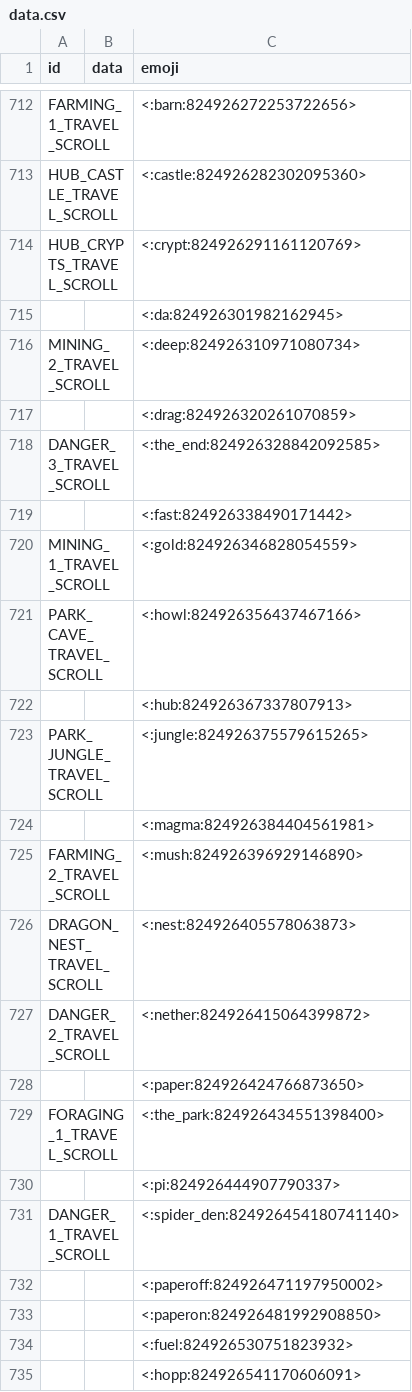
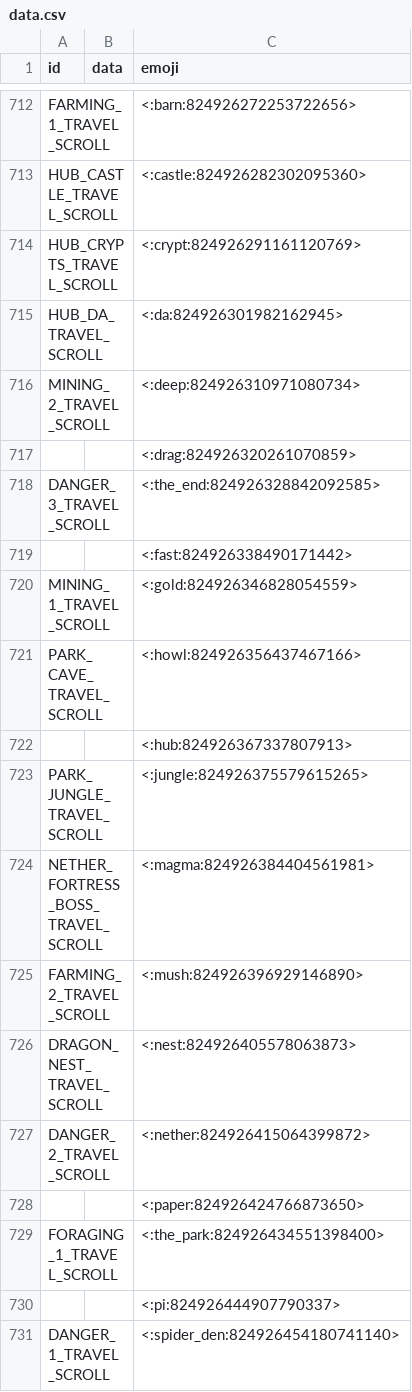
Before and after one commit to prism4291/item-emoji-list, a CSV file: data.csv, drawn as a sheet; only a part is shown, gaps mark what is left out; the shorter side is filled out with more unchanged rows.

Commit message:
Update data.csv

```diff
--- a/data.csv
+++ b/data.csv
@@ -714,3 +714,3 @@ HUB_CASTLE_TRAVEL_SCROLL,,<:castle:824926282302095360>
 HUB_CRYPTS_TRAVEL_SCROLL,,<:crypt:824926291161120769>
-,,<:da:824926301982162945>
+HUB_DA_TRAVEL_SCROLL,,<:da:824926301982162945>
 MINING_2_TRAVEL_SCROLL,,<:deep:824926310971080734>
@@ -723,3 +723,3 @@ PARK_CAVE_TRAVEL_SCROLL,,<:howl:824926356437467166>
 PARK_JUNGLE_TRAVEL_SCROLL,,<:jungle:824926375579615265>
-,,<:magma:824926384404561981>
+NETHER_FORTRESS_BOSS_TRAVEL_SCROLL,,<:magma:824926384404561981>
 FARMING_2_TRAVEL_SCROLL,,<:mush:824926396929146890>
```
